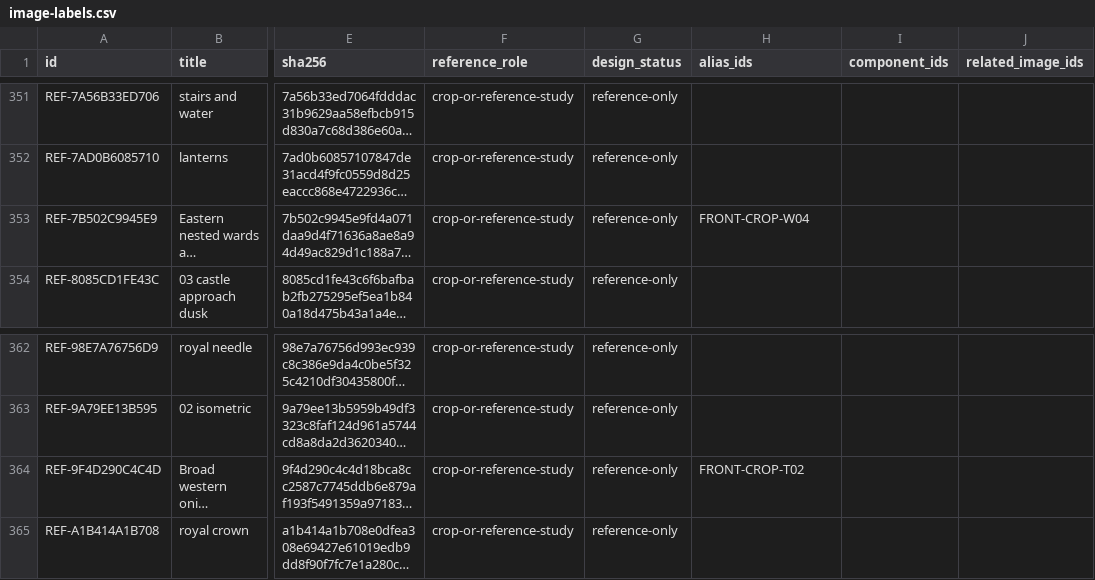
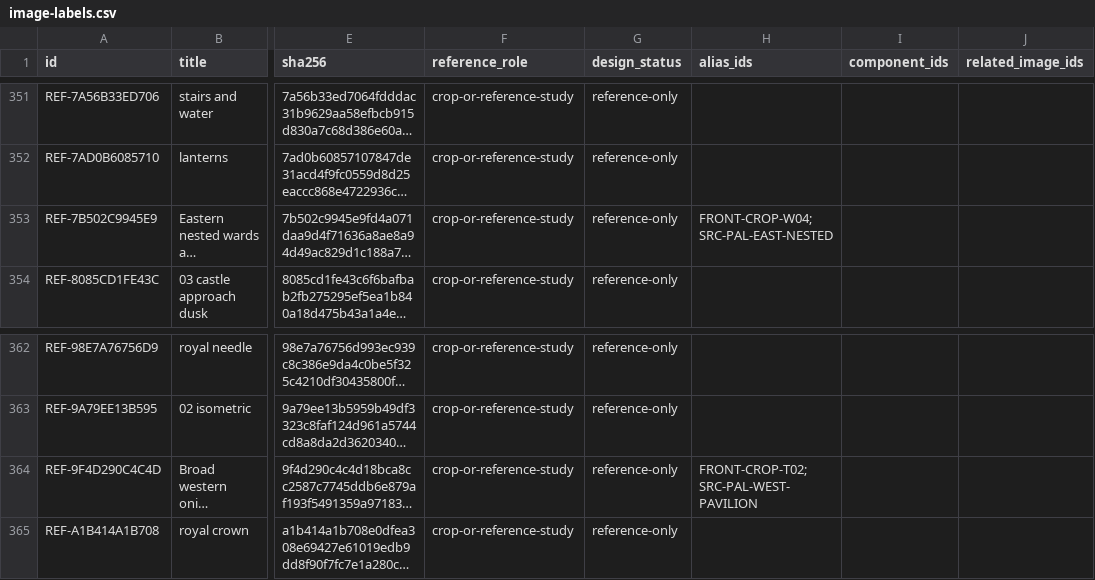
Before and after one commit to azim12086atmes-s/birthday-castle, a CSV file: docs/asset-image-library/image-labels.csv, drawn as a sheet; only a part is shown, gaps mark what is left out; long unchanged cells end in …; the diff covers the shown part only; the diff names each change by its address in the sheet, - before the commit and + after, or states it on an @@ line.

```diff
--- a/docs/asset-image-library/image-labels.csv
+++ b/docs/asset-image-library/image-labels.csv
-H353 (alias_ids): FRONT-CROP-W04
+H353 (alias_ids): FRONT-CROP-W04; SRC-PAL-EAST-NESTED
-H364 (alias_ids): FRONT-CROP-T02
+H364 (alias_ids): FRONT-CROP-T02; SRC-PAL-WEST-PAVILION
```
Also changed, not shown: 5 added rows and 6 edited cells elsewhere in this file, 19 other files.
